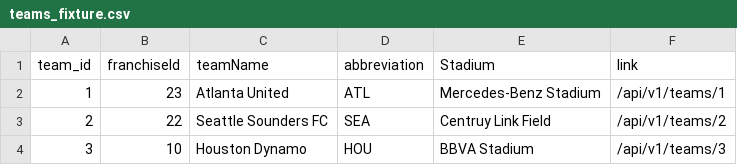
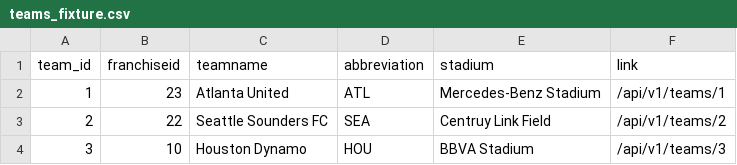
Before and after one commit to turingschool-examples/futbol, a CSV file: data/teams_fixture.csv, drawn as a sheet.

```diff
--- a/data/teams_fixture.csv
+++ b/data/teams_fixture.csv
@@ -1,2 +1,2 @@
-team_id,franchiseId,teamName,abbreviation,Stadium,link
+team_id,franchiseid,teamname,abbreviation,stadium,link
 1,23,Atlanta United,ATL,Mercedes-Benz Stadium,/api/v1/teams/1
```
Also changed, not shown: 5 other files.
